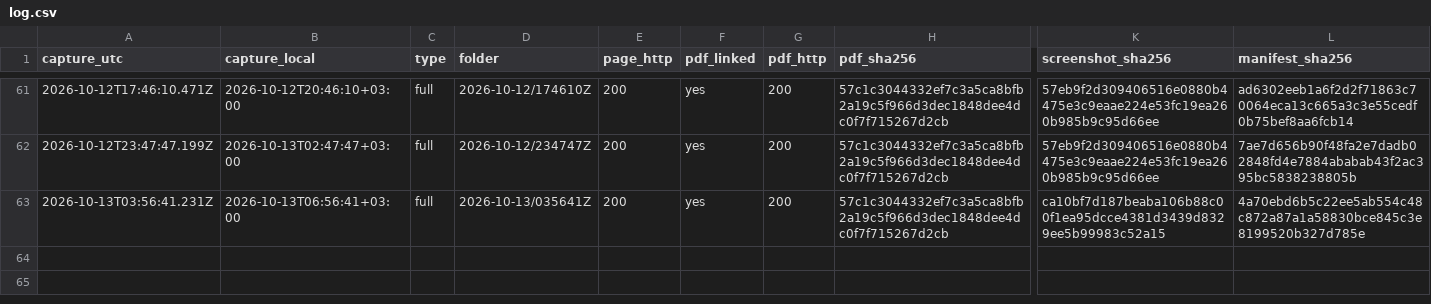
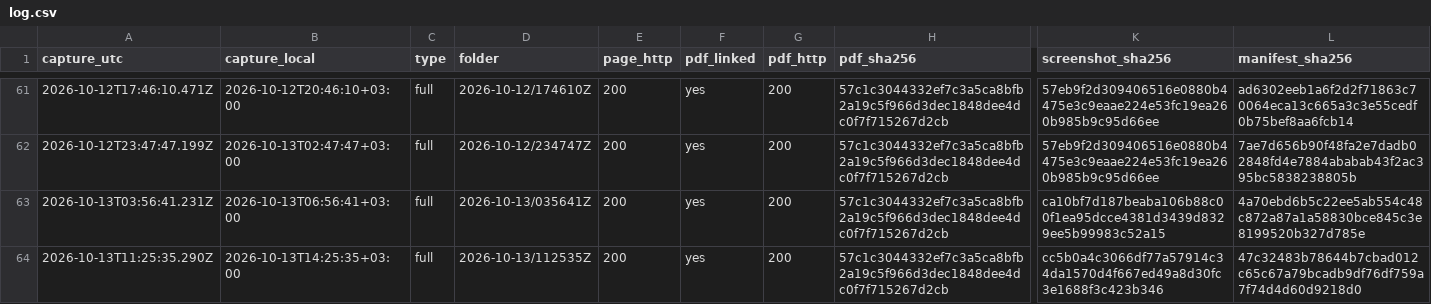
Before and after one commit to irinamarton/aq_proof, a CSV file: archive/log.csv, drawn as a sheet; only a part is shown, gaps mark what is left out; rows hold the shown columns only; the diff names each change by its address in the sheet, - before the commit and + after, or states it on an @@ line.

```diff
--- a/archive/log.csv
+++ b/archive/log.csv
+row 64: 2026-10-13T11:25:35.290Z | 2026-10-13T14:25:35+03:00 | full | 2026-10-13/112535Z | 200 | yes | 200 | 57c1c3044332ef7c3a5ca8bfb2a19c5f966d3dec1848dee4dc0f7f715267d2cb | cc5b0a4c3066df77a57914c34da1570d4f667ed49a8d30fc3e1688f3c423b346 | 47c32483b78644b7cbad012c65c67a79bcadb9df76df759a7f74d4d60d9218d0
```
Also changed, not shown: 17 other files.
